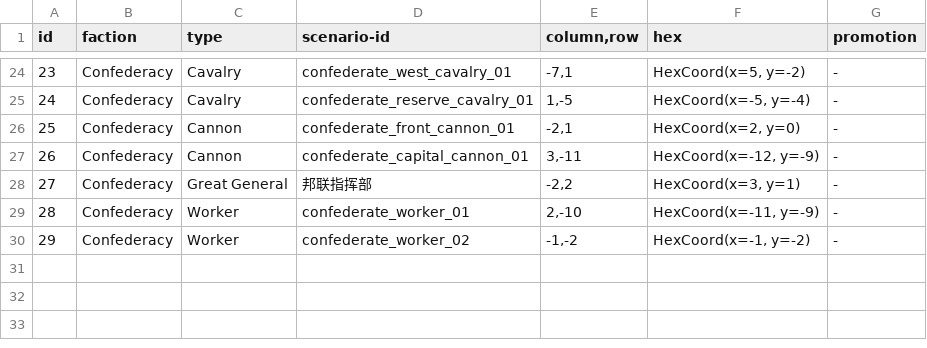
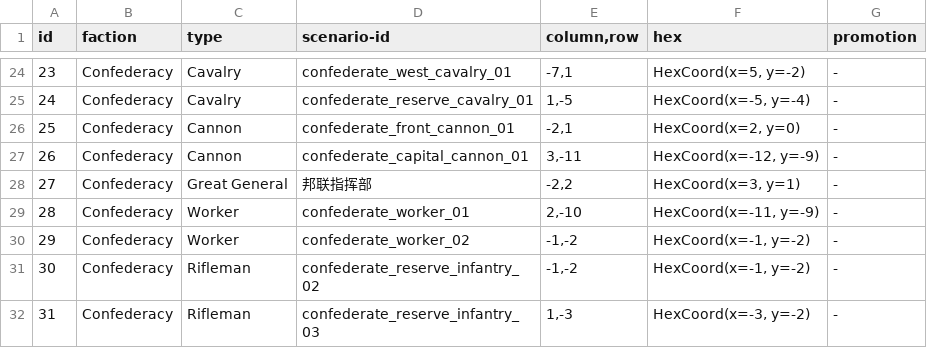
Before and after one commit to lovethiscode/abcde, a TSV file: android/assets/campaigns/civil-war/deployment.tsv, drawn as a sheet; only a part is shown, gaps mark what is left out.

Commit message:
Strengthen Civil War defense and preserve viable three-star tactics

```diff
--- a/android/assets/campaigns/civil-war/deployment.tsv
+++ b/android/assets/campaigns/civil-war/deployment.tsv
@@ -30 +30,3 @@ id	faction	type	scenario-id	column,row	hex	promotion
 29	Confederacy	Worker	confederate_worker_02	-1,-2	HexCoord(x=-1, y=-2)	-
+30	Confederacy	Rifleman	confederate_reserve_infantry_02	-1,-2	HexCoord(x=-1, y=-2)	-
+31	Confederacy	Rifleman	confederate_reserve_infantry_03	1,-3	HexCoord(x=-3, y=-2)	-
```
Also changed, not shown: 9 other files.
